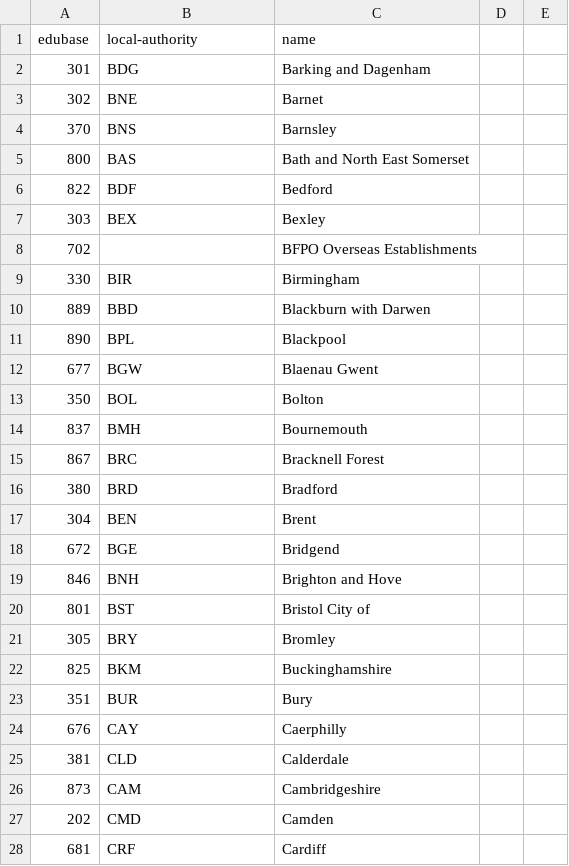
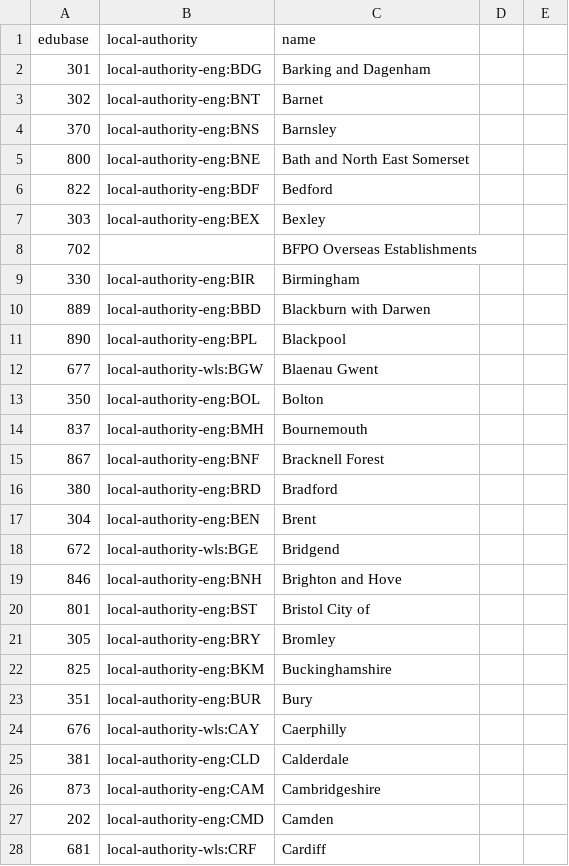
Before and after one commit to openregister/local-authority-data, a TSV file: maps/edubase.tsv, drawn as a sheet; only a part is shown; the diff covers the shown part only.

```diff
--- a/maps/edubase.tsv
+++ b/maps/edubase.tsv
@@ -1,28 +1,28 @@
 edubase	local-authority	name
-301	BDG	Barking and Dagenham
-302	BNE	Barnet
-370	BNS	Barnsley
-800	BAS	Bath and North East Somerset
-822	BDF	Bedford
-303	BEX	Bexley
+301	local-authority-eng:BDG	Barking and Dagenham
+302	local-authority-eng:BNT	Barnet
+370	local-authority-eng:BNS	Barnsley
+800	local-authority-eng:BNE	Bath and North East Somerset
+822	local-authority-eng:BDF	Bedford
+303	local-authority-eng:BEX	Bexley
 702		BFPO Overseas Establishments
-330	BIR	Birmingham
-889	BBD	Blackburn with Darwen
-890	BPL	Blackpool
-677	BGW	Blaenau Gwent
-350	BOL	Bolton
-837	BMH	Bournemouth
-867	BRC	Bracknell Forest
-380	BRD	Bradford
-304	BEN	Brent
-672	BGE	Bridgend
-846	BNH	Brighton and Hove
-801	BST	Bristol City of
-305	BRY	Bromley
-825	BKM	Buckinghamshire
-351	BUR	Bury
-676	CAY	Caerphilly
-381	CLD	Calderdale
-873	CAM	Cambridgeshire
-202	CMD	Camden
-681	CRF	Cardiff
+330	local-authority-eng:BIR	Birmingham
+889	local-authority-eng:BBD	Blackburn with Darwen
+890	local-authority-eng:BPL	Blackpool
+677	local-authority-wls:BGW	Blaenau Gwent
+350	local-authority-eng:BOL	Bolton
+837	local-authority-eng:BMH	Bournemouth
+867	local-authority-eng:BNF	Bracknell Forest
+380	local-authority-eng:BRD	Bradford
+304	local-authority-eng:BEN	Brent
+672	local-authority-wls:BGE	Bridgend
+846	local-authority-eng:BNH	Brighton and Hove
+801	local-authority-eng:BST	Bristol City of
+305	local-authority-eng:BRY	Bromley
+825	local-authority-eng:BKM	Buckinghamshire
+351	local-authority-eng:BUR	Bury
+676	local-authority-wls:CAY	Caerphilly
+381	local-authority-eng:CLD	Calderdale
+873	local-authority-eng:CAM	Cambridgeshire
+202	local-authority-eng:CMD	Camden
+681	local-authority-wls:CRF	Cardiff
```
Also changed, not shown: 151 edited cells elsewhere in this file, maps/gaz50k.tsv, 12 other files.
